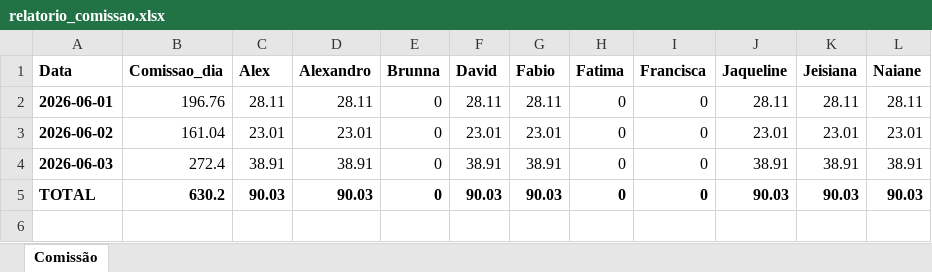
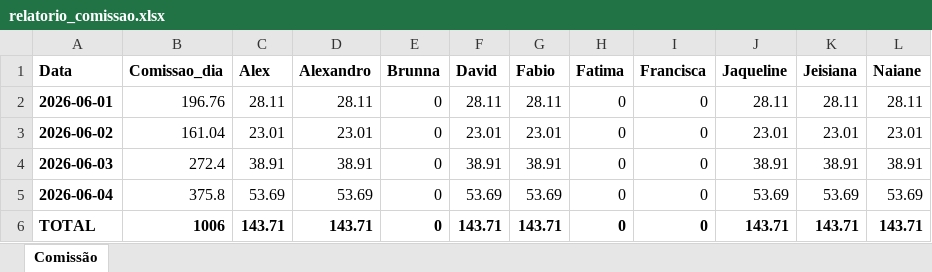
Before and after one commit to alexpereira82log-ui/scada_cafe, an Excel workbook: relatorio_comissao.xlsx, sheet Comissão, drawn as a sheet; values as stored, in another font and other column widths than the file's, no borders; addresses are those after the commit; the diff names each change by its address in the sheet, - before the commit and + after, or states it on an @@ line.

Commit message:
update

```diff
--- a/relatorio_comissao.xlsx (sheet Comissão)
+++ b/relatorio_comissao.xlsx (sheet Comissão)
+row 5: 2026-06-04 | 375.8 | 53.69 | 53.69 | 0 | 53.69 | 53.69 | 0 | 0 | 53.69 | 53.69 | 53.69
-B6 (Comissao_dia): 630.2
+B6 (Comissao_dia): 1006
-C6 (Alex): 90.03
+C6 (Alex): 143.71
-D6 (Alexandro): 90.03
+D6 (Alexandro): 143.71
-F6 (David): 90.03
+F6 (David): 143.71
-G6 (Fabio): 90.03
+G6 (Fabio): 143.71
-J6 (Jaqueline): 90.03
+J6 (Jaqueline): 143.71
-K6 (Jeisiana): 90.03
+K6 (Jeisiana): 143.71
-L6 (Naiane): 90.03
+L6 (Naiane): 143.71
```
